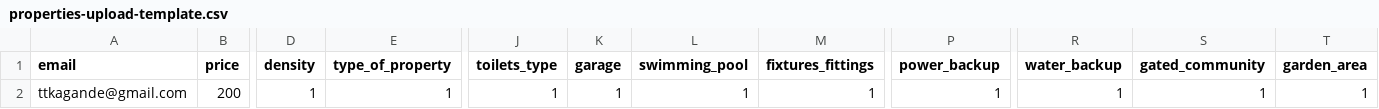
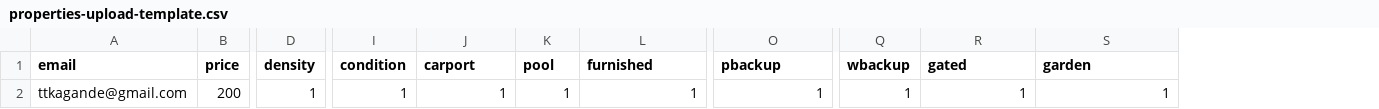
Before and after one commit to iamtatendakagande/irental, a CSV file: static/uploads/properties-upload-template.csv, drawn as a sheet; only a part is shown, gaps mark what is left out; removed rows and columns are numbered as before the commit, all else as after; the diff names each change by its address in the sheet, - before the commit and + after, or states it on an @@ line.

```diff
--- a/static/uploads/properties-upload-template.csv
+++ b/static/uploads/properties-upload-template.csv
-column E (type_of_property), row 2: 1
+column I (condition), row 2: 1
-column M (fixtures_fittings), row 2: 1
+column Q (wbackup), row 2: 1
-column T (garden_area), row 2: 1
-J1: toilets_type
+J1: carport
-K1: garage
+K1: pool
-L1: swimming_pool
+L1: furnished
-O1: power_backup
+O1: pbackup
-R1: water_backup
+R1: gated
-S1: gated_community
+S1: garden
```
Also changed, not shown: 19 other files.
